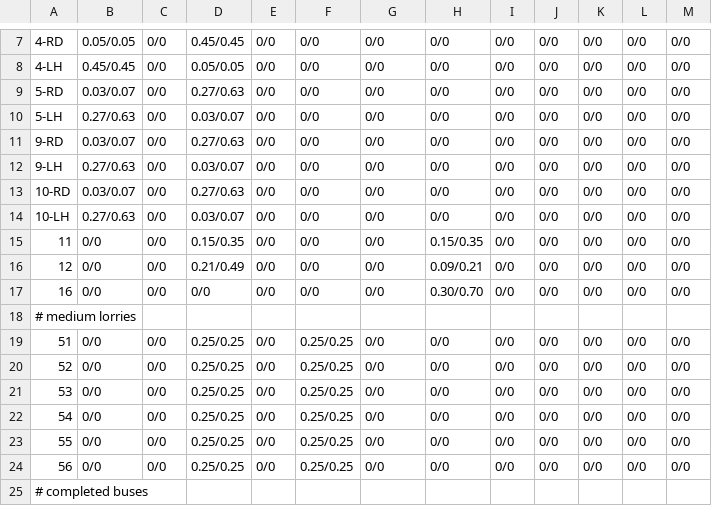
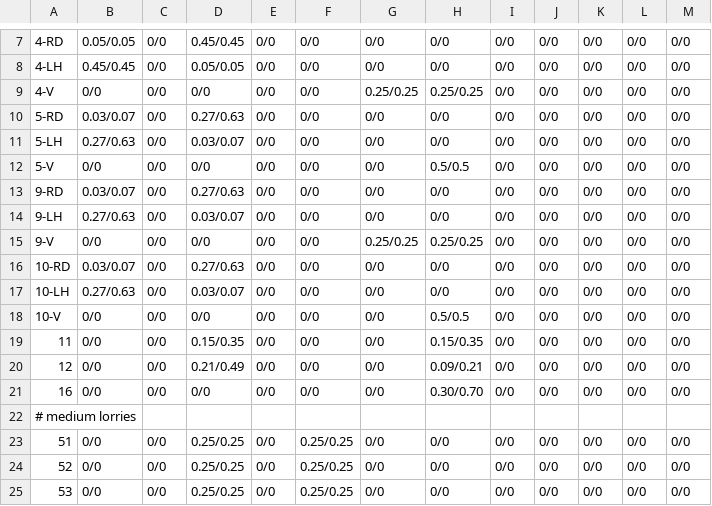
Before and after one commit to tanawadeatharva/BharatVECTO, a CSV file: VectoCore/VectoCore/Resources/Declaration/CO2Standards/MissionProfileWeights.csv, drawn as a sheet; only a part is shown, gaps mark what is left out; the shorter side is filled out with more unchanged rows; the diff names each change by its address in the sheet, - before the commit and + after, or states it on an @@ line.

```diff
--- a/VectoCore/VectoCore/Resources/Declaration/CO2Standards/MissionProfileWeights.csv
+++ b/VectoCore/VectoCore/Resources/Declaration/CO2Standards/MissionProfileWeights.csv
+row 9: 4-V | 0/0 | 0/0 | 0/0 | 0/0 | 0/0 | 0.25/0.25 | 0.25/0.25 | 0/0 | 0/0 | 0/0 | 0/0 | 0/0
+row 12: 5-V | 0/0 | 0/0 | 0/0 | 0/0 | 0/0 | 0/0 | 0.5/0.5 | 0/0 | 0/0 | 0/0 | 0/0 | 0/0
+row 15: 9-V | 0/0 | 0/0 | 0/0 | 0/0 | 0/0 | 0.25/0.25 | 0.25/0.25 | 0/0 | 0/0 | 0/0 | 0/0 | 0/0
+row 18: 10-V | 0/0 | 0/0 | 0/0 | 0/0 | 0/0 | 0/0 | 0.5/0.5 | 0/0 | 0/0 | 0/0 | 0/0 | 0/0
```
Also changed, not shown: VectoCore/VectoCore/Resources/Declaration/CO2Standards/WeightingGroups.csv, 5 other files.
